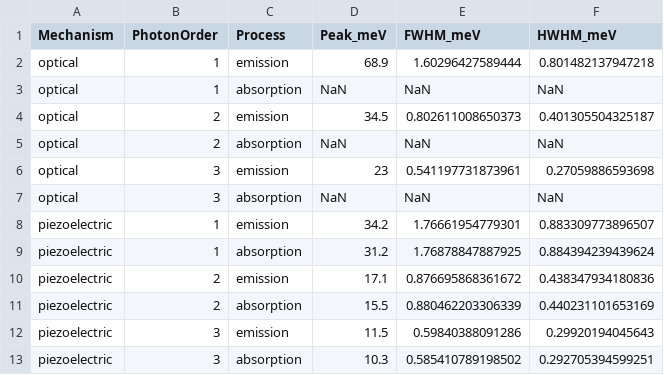
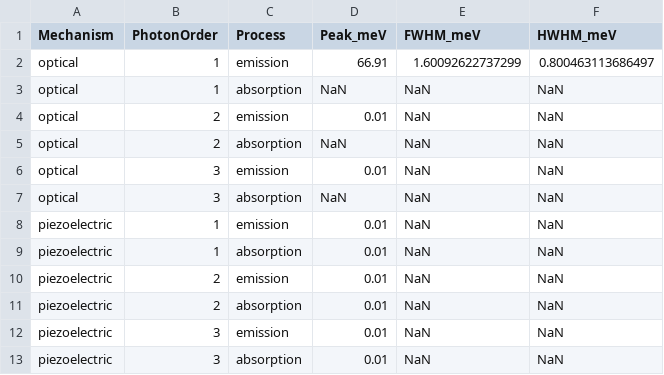
Before and after one commit to Longnguyen1555/QW_v3, a CSV file: results/single_metrics.csv, drawn as a sheet.

```diff
--- a/results/single_metrics.csv
+++ b/results/single_metrics.csv
@@ -1,13 +1,13 @@
 Mechanism,PhotonOrder,Process,Peak_meV,FWHM_meV,HWHM_meV
-optical,1,emission,68.9,1.60296427589444,0.801482137947218
+optical,1,emission,66.91,1.60092622737299,0.800463113686497
 optical,1,absorption,NaN,NaN,NaN
-optical,2,emission,34.5,0.802611008650373,0.401305504325187
+optical,2,emission,0.01,NaN,NaN
 optical,2,absorption,NaN,NaN,NaN
-optical,3,emission,23,0.541197731873961,0.27059886593698
+optical,3,emission,0.01,NaN,NaN
 optical,3,absorption,NaN,NaN,NaN
-piezoelectric,1,emission,34.2,1.76661954779301,0.883309773896507
-piezoelectric,1,absorption,31.2,1.76878847887925,0.884394239439624
-piezoelectric,2,emission,17.1,0.876695868361672,0.438347934180836
-piezoelectric,2,absorption,15.5,0.880462203306339,0.440231101653169
-piezoelectric,3,emission,11.5,0.59840388091286,0.29920194045643
-piezoelectric,3,absorption,10.3,0.585410789198502,0.292705394599251
+piezoelectric,1,emission,0.01,NaN,NaN
+piezoelectric,1,absorption,0.01,NaN,NaN
+piezoelectric,2,emission,0.01,NaN,NaN
+piezoelectric,2,absorption,0.01,NaN,NaN
+piezoelectric,3,emission,0.01,NaN,NaN
+piezoelectric,3,absorption,0.01,NaN,NaN
```
Also changed, not shown: results/linewidth_sweep.csv, 22 other files.
